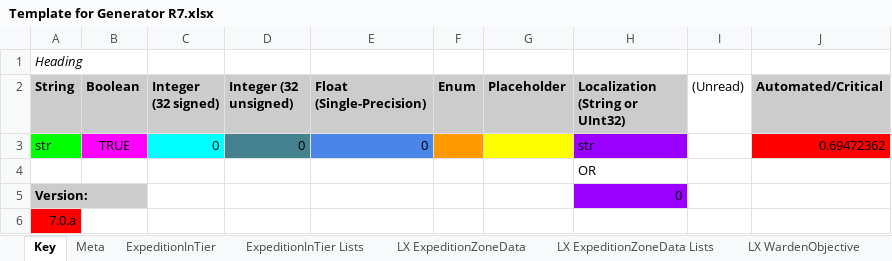
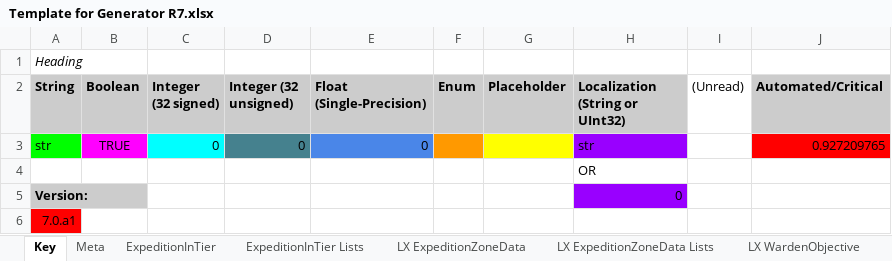
Before and after one commit to dogpetkid/DPK-Generator-Project, an Excel workbook: Template for Generator R7.xlsx, sheet Key, drawn as a sheet; values as stored, in another font and other column widths than the file's, no borders; charts and pictures not drawn; 1 other sheet too large or unreadable and not compared; the diff names each change by its address in the sheet, - before the commit and + after, or states it on an @@ line.

```diff
--- a/Template for Generator R7.xlsx (sheet Key)
+++ b/Template for Generator R7.xlsx (sheet Key)
-J3 (Automated/Critical): 0.69472362
+J3 (Automated/Critical): 0.927209765
-A6 (String): 7.0.a
+A6 (String): 7.0.a1
```
Also changed, not shown: sheet LX WardenObjective ReactorWaves, sheet LX WardenObjective, sheet ExpeditionInTier.
